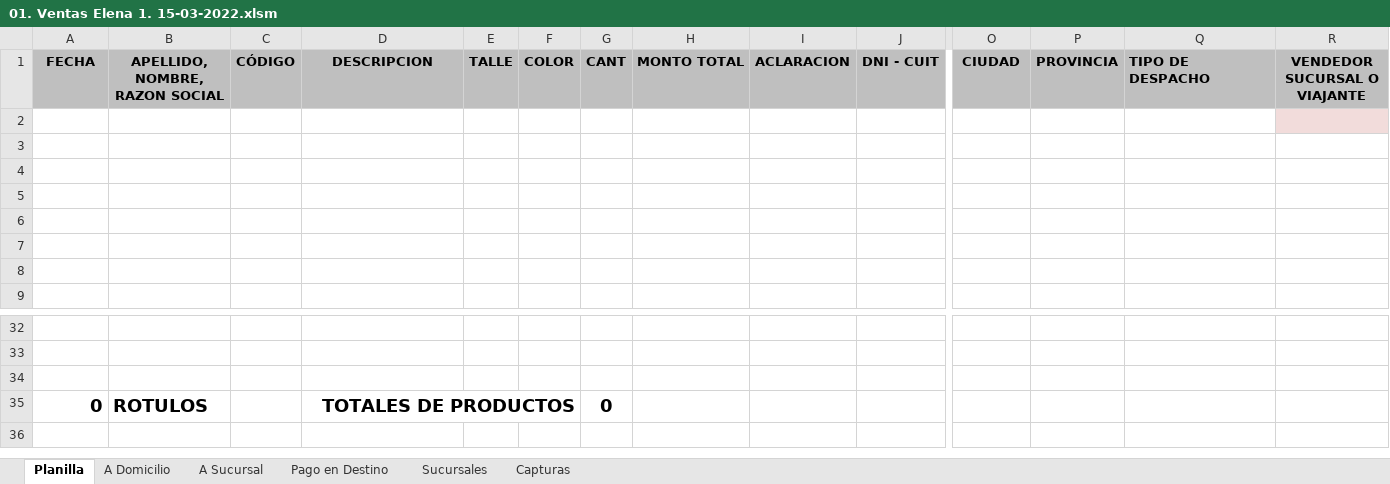
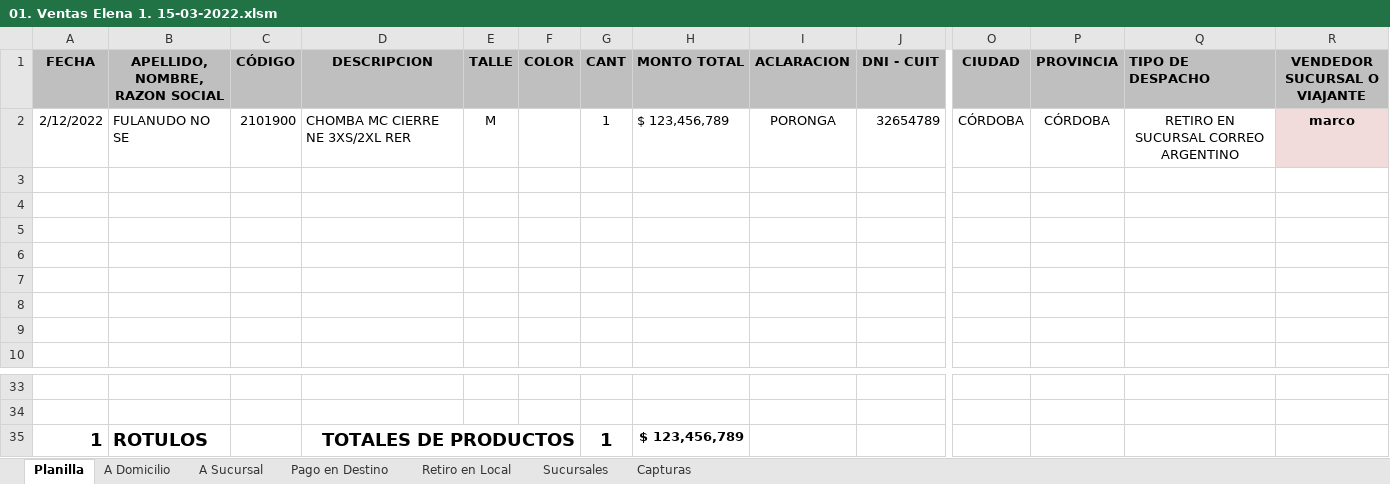
Before and after one commit to edgardoraul/archivos_bat, an Excel workbook: 01. Ventas Elena 1. 15-03-2022.xlsm, sheet Planilla, drawn as a sheet; only a part is shown, gaps mark what is left out; values as stored, in another font and other column widths than the file's, no borders; charts and pictures and conditional formats not drawn; removed rows and columns are numbered as before the commit, all else as after; rows hold the shown columns only; the diff names each change by its address in the sheet, - before the commit and + after, or states it on an @@ line.

Commit message:
Le agregué una pestaña "REtiro en Local/Entrepiso"
Está modificado el código pero hay fallas y no funciona.
Errores en el control de los códigos postales.
Error en el proceso de protección del libro y de las hojas.

```diff
--- a/01. Ventas Elena 1. 15-03-2022.xlsm (sheet Planilla)
+++ b/01. Ventas Elena 1. 15-03-2022.xlsm (sheet Planilla)
+sheet tab: Retiro en Local
+row 2: 2/12/2022 | FULANUDO NO SE | 2101900 | CHOMBA MC CIERRE NE 3XS/2XL RER | M |  | 1 | $ 123,456,789 | PORONGA | 32654789 | CÓRDOBA | CÓRDOBA | RETIRO EN SUCURSAL CORREO ARGENTINO | marco
-R3 fill: #F2DCDB
+R3 fill: none
-row 35: (empty)
+row 35: 1 | ROTULOS |  | TOTALES DE PRODUCTOS |  |  | 1 | $ 123,456,789
+D35:F35 merged
-row 35: 0 | ROTULOS |  | TOTALES DE PRODUCTOS |  |  | 0
```
Also changed, not shown: sheet Pago en Destino, sheet A Sucursal, sheet A Domicilio, formulas that keep their value.
